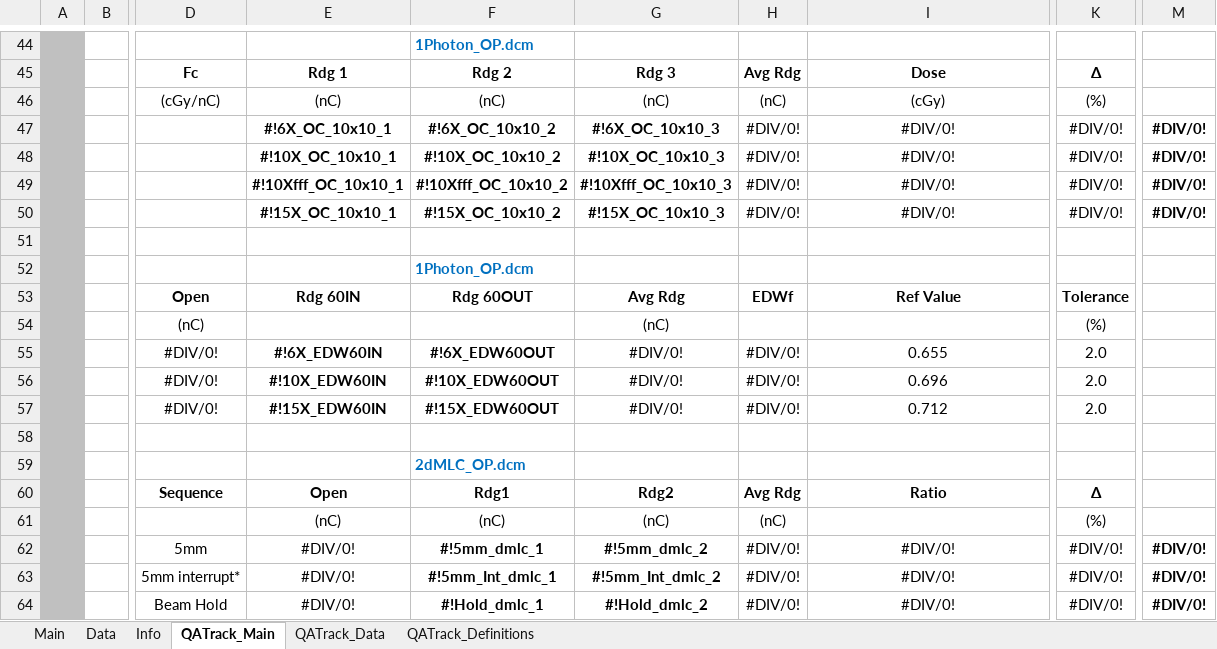
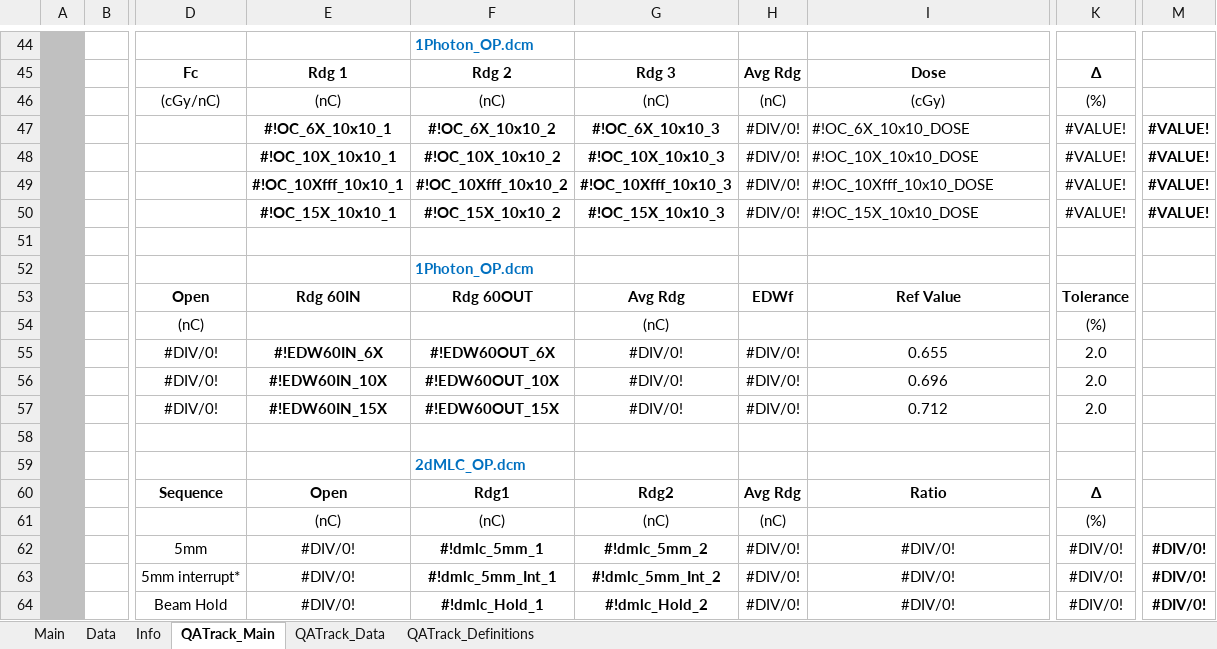
Before and after one commit to 0xKyleCode/pymedphys, an Excel workbook: src/QAtrack/data/VIFIR_TB1_JUN_2023_P.xlsm, sheet QATrack_Main, drawn as a sheet; only a part is shown, gaps mark what is left out; values as stored, in another font and other column widths than the file's, no borders; charts and pictures and conditional formats not drawn; the diff covers the shown part only; the diff names each change by its address in the sheet, - before the commit and + after, or states it on an @@ line.

```diff
--- a/src/QAtrack/data/VIFIR_TB1_JUN_2023_P.xlsm (sheet QATrack_Main)
+++ b/src/QAtrack/data/VIFIR_TB1_JUN_2023_P.xlsm (sheet QATrack_Main)
-E47: #!6X_OC_10x10_1
+E47: #!OC_6X_10x10_1
-F47: #!6X_OC_10x10_2
+F47: #!OC_6X_10x10_2
-G47: #!6X_OC_10x10_3
+G47: #!OC_6X_10x10_3
-I47: #DIV/0!
+I47: #!OC_6X_10x10_DOSE
-I47:I50 alignment: center
+I47:I50 alignment: left
-K47:K50: #DIV/0!
+K47:K50: #VALUE!
-M47:M50: #DIV/0!
+M47:M50: #VALUE!
-E48: #!10X_OC_10x10_1
+E48: #!OC_10X_10x10_1
-F48: #!10X_OC_10x10_2
+F48: #!OC_10X_10x10_2
-G48: #!10X_OC_10x10_3
+G48: #!OC_10X_10x10_3
-I48: #DIV/0!
+I48: #!OC_10X_10x10_DOSE
-E49: #!10Xfff_OC_10x10_1
+E49: #!OC_10Xfff_10x10_1
-F49: #!10Xfff_OC_10x10_2
+F49: #!OC_10Xfff_10x10_2
-G49: #!10Xfff_OC_10x10_3
+G49: #!OC_10Xfff_10x10_3
-I49: #DIV/0!
+I49: #!OC_10Xfff_10x10_DOSE
-E50: #!15X_OC_10x10_1
+E50: #!OC_15X_10x10_1
-F50: #!15X_OC_10x10_2
+F50: #!OC_15X_10x10_2
-G50: #!15X_OC_10x10_3
+G50: #!OC_15X_10x10_3
-I50: #DIV/0!
+I50: #!OC_15X_10x10_DOSE
-E55: #!6X_EDW60IN
+E55: #!EDW60IN_6X
-F55: #!6X_EDW60OUT
+F55: #!EDW60OUT_6X
-E56: #!10X_EDW60IN
+E56: #!EDW60IN_10X
-F56: #!10X_EDW60OUT
+F56: #!EDW60OUT_10X
-E57: #!15X_EDW60IN
+E57: #!EDW60IN_15X
-F57: #!15X_EDW60OUT
+F57: #!EDW60OUT_15X
-F62: #!5mm_dmlc_1
+F62: #!dmlc_5mm_1
-G62: #!5mm_dmlc_2
+G62: #!dmlc_5mm_2
-F63: #!5mm_Int_dmlc_1
+F63: #!dmlc_5mm_Int_1
-G63: #!5mm_Int_dmlc_2
+G63: #!dmlc_5mm_Int_2
-F64: #!Hold_dmlc_1
+F64: #!dmlc_Hold_1
-G64: #!Hold_dmlc_2
+G64: #!dmlc_Hold_2
```
Also changed, not shown: 59 removed rows, 197 hidden or unhidden rows, 33 edited cells and cell formats elsewhere in this sheet, sheet QATrack_Definitions, sheet Main, formulas that keep their value, charts or pictures, 24 other files.
